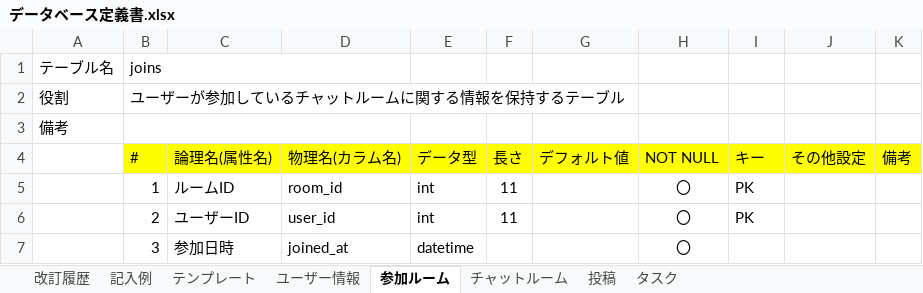
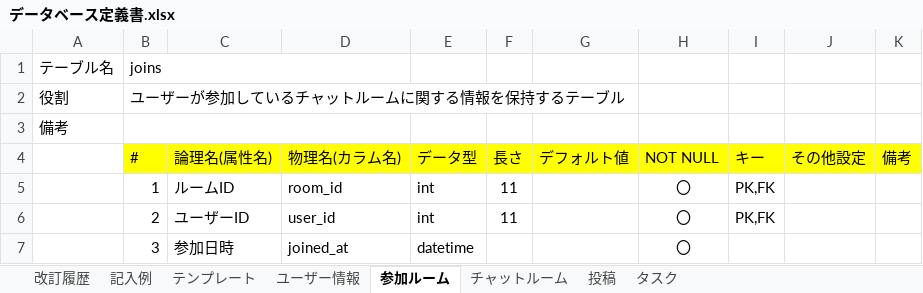
Before and after one commit to miki123k/quelcode-db, an Excel workbook: db/db-challenge2/データベース定義書.xlsx, sheet 参加ルーム, drawn as a sheet; values as stored, in another font and other column widths than the file's, no borders; the diff names each change by its address in the sheet, - before the commit and + after, or states it on an @@ line.

```diff
--- a/db/db-challenge2/データベース定義書.xlsx (sheet 参加ルーム)
+++ b/db/db-challenge2/データベース定義書.xlsx (sheet 参加ルーム)
-I5:I6 (キー): PK
+I5:I6 (キー): PK,FK
```
Also changed, not shown: sheet タスク, sheet 投稿, sheet チャットルーム, 1 other file.
